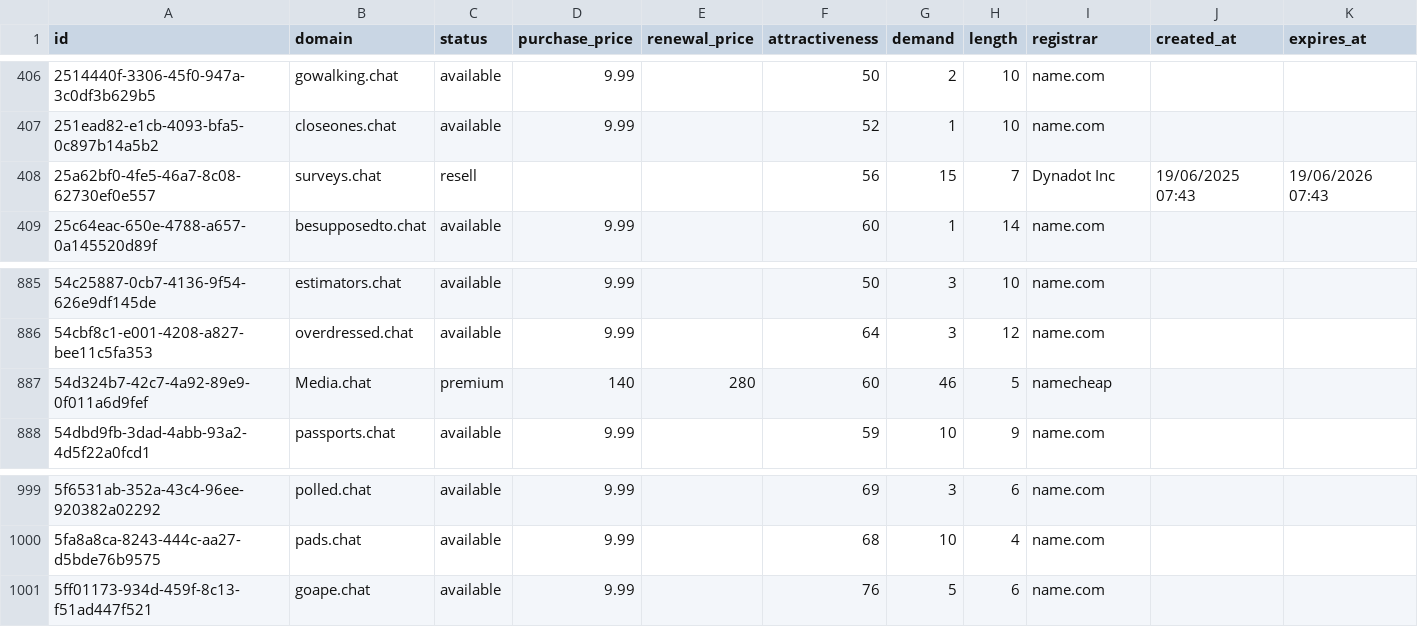
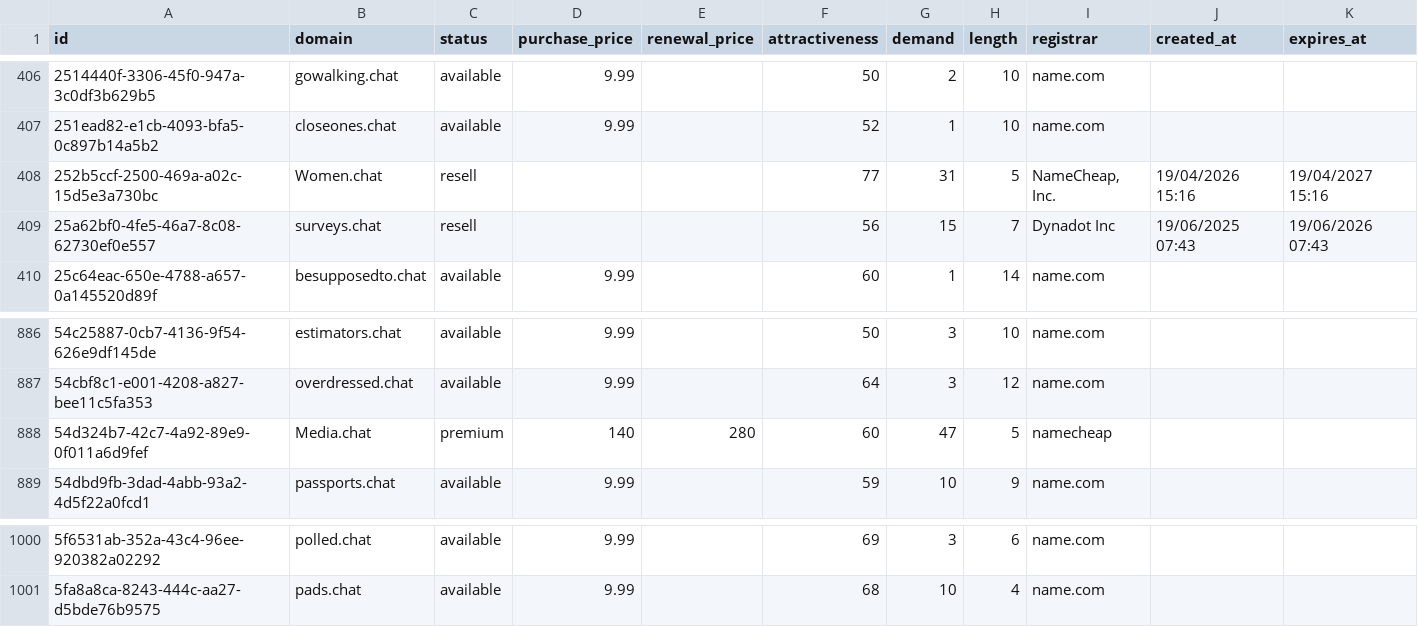
Before and after one commit to UniqueDomains/chat-oneword-domains, a CSV file: chat.csv, drawn as a sheet; only a part is shown, gaps mark what is left out.

Commit message:
Domains update

```diff
--- a/chat.csv
+++ b/chat.csv
@@ -407,2 +407,3 @@ id,domain,status,purchase_price,renewal_price,attractiveness,demand,length,regis
 251ead82-e1cb-4093-bfa5-0c897b14a5b2,closeones.chat,available,9.99,,52,1,10,name.com,,
+252b5ccf-2500-469a-a02c-15d5e3a730bc,Women.chat,resell,,,77,31,5,"NameCheap, Inc.",19/04/2026 15:16,19/04/2027 15:16
 25a62bf0-4fe5-46a7-8c08-62730ef0e557,surveys.chat,resell,,,56,15,7,Dynadot Inc,19/06/2025 07:43,19/06/2026 07:43
@@ -886,3 +887,3 @@ id,domain,status,purchase_price,renewal_price,attractiveness,demand,length,regis
 54cbf8c1-e001-4208-a827-bee11c5fa353,overdressed.chat,available,9.99,,64,3,12,name.com,,
-54d324b7-42c7-4a92-89e9-0f011a6d9fef,Media.chat,premium,140,280,60,46,5,namecheap,,
+54d324b7-42c7-4a92-89e9-0f011a6d9fef,Media.chat,premium,140,280,60,47,5,namecheap,,
 54dbd9fb-3dad-4abb-93a2-4d5f22a0fcd1,passports.chat,available,9.99,,59,10,9,name.com,,
@@ -1000,2 +1001 @@ id,domain,status,purchase_price,renewal_price,attractiveness,demand,length,regis
 5fa8a8ca-8243-444c-aa27-d5bde76b9575,pads.chat,available,9.99,,68,10,4,name.com,,
-5ff01173-934d-459f-8c13-f51ad447f521,goape.chat,available,9.99,,76,5,6,name.com,,
```
Also changed, not shown: 4 other files.
